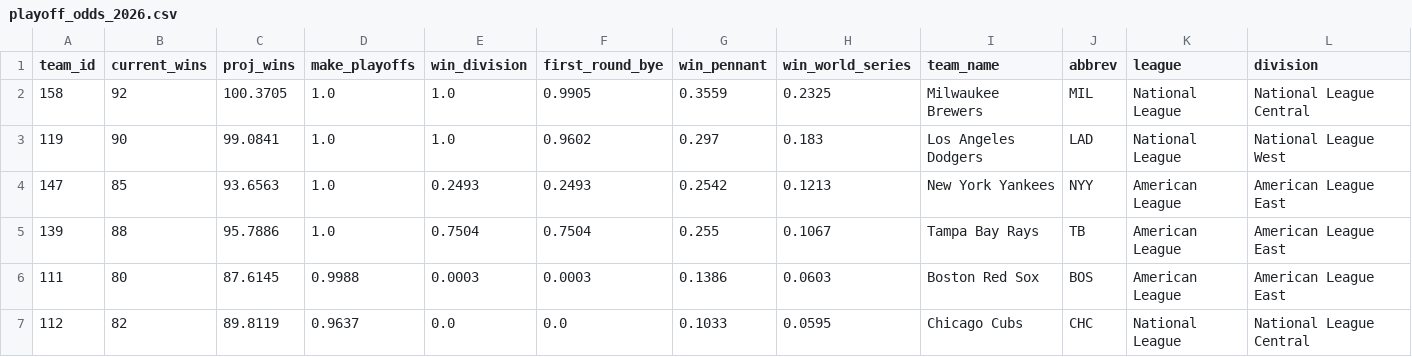
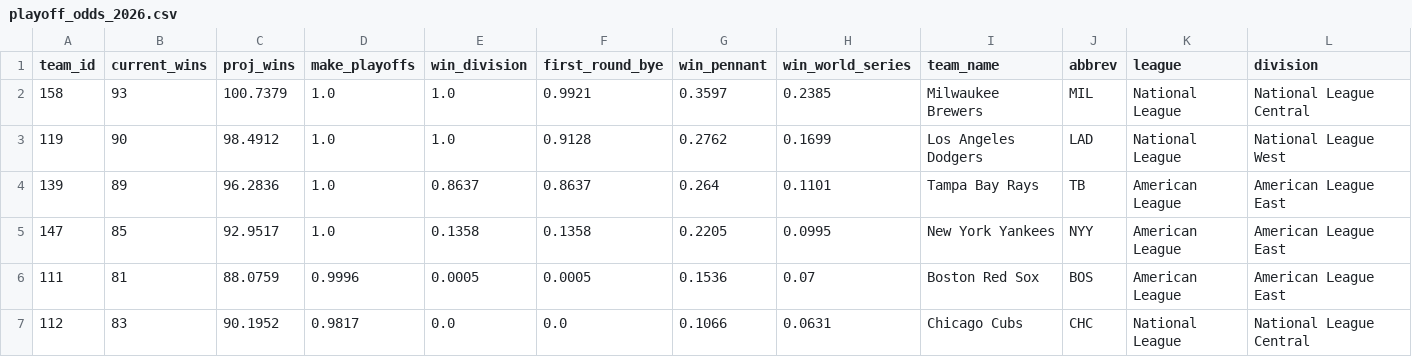
Before and after one commit to JarvisLee511/mlb-playoff-predictor-2026, a CSV file: outputs/playoff_odds_2026.csv, drawn as a sheet; only a part is shown; the diff covers the shown part only.

```diff
--- a/outputs/playoff_odds_2026.csv
+++ b/outputs/playoff_odds_2026.csv
@@ -1,7 +1,7 @@
 team_id,current_wins,proj_wins,make_playoffs,win_division,first_round_bye,win_pennant,win_world_series,team_name,abbrev,league,division
-158,92,100.3705,1.0,1.0,0.9905,0.3559,0.2325,Milwaukee Brewers,MIL,National League,National League Central
-119,90,99.0841,1.0,1.0,0.9602,0.297,0.183,Los Angeles Dodgers,LAD,National League,National League West
-147,85,93.6563,1.0,0.2493,0.2493,0.2542,0.1213,New York Yankees,NYY,American League,American League East
-139,88,95.7886,1.0,0.7504,0.7504,0.255,0.1067,Tampa Bay Rays,TB,American League,American League East
-111,80,87.6145,0.9988,0.0003,0.0003,0.1386,0.0603,Boston Red Sox,BOS,American League,American League East
-112,82,89.8119,0.9637,0.0,0.0,0.1033,0.0595,Chicago Cubs,CHC,National League,National League Central
+158,93,100.7379,1.0,1.0,0.9921,0.3597,0.2385,Milwaukee Brewers,MIL,National League,National League Central
+119,90,98.4912,1.0,1.0,0.9128,0.2762,0.1699,Los Angeles Dodgers,LAD,National League,National League West
+139,89,96.2836,1.0,0.8637,0.8637,0.264,0.1101,Tampa Bay Rays,TB,American League,American League East
+147,85,92.9517,1.0,0.1358,0.1358,0.2205,0.0995,New York Yankees,NYY,American League,American League East
+111,81,88.0759,0.9996,0.0005,0.0005,0.1536,0.07,Boston Red Sox,BOS,American League,American League East
+112,83,90.1952,0.9817,0.0,0.0,0.1066,0.0631,Chicago Cubs,CHC,National League,National League Central
```
Also changed, not shown: 3 added rows, 3 removed rows and 75 edited cells elsewhere in this file, data/predictions_log.csv, data/probables.csv, 11 other files.
